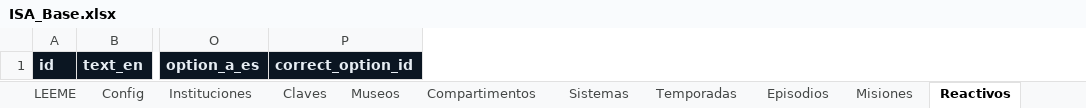
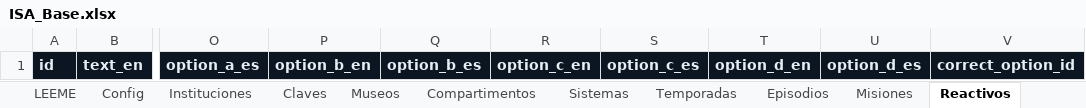
Before and after one commit to elsnorkelcom/international-submarine-academy-ui, an Excel workbook: templates/ISA_Base.xlsx, sheet Reactivos, drawn as a sheet; only a part is shown, gaps mark what is left out; values as stored, in another font and other column widths than the file's, no borders; the diff names each change by its address in the sheet, - before the commit and + after, or states it on an @@ line.

Commit message:
feat: sync the full base workbook into app configuration
Adds xlsx support to sync_config.py, six new sections (institutions, roles, disciplines, compartments, systems, grid cells), cross-reference validation, a sha256 manifest, the GridCell domain entity with DB v3, and regenerates the base workbook with the missing option B/C/D columns.

```diff
--- a/templates/ISA_Base.xlsx (sheet Reactivos)
+++ b/templates/ISA_Base.xlsx (sheet Reactivos)
+column P, row 1: option_b_en
+column Q, row 1: option_b_es
+column R, row 1: option_c_en
+column S, row 1: option_c_es
+column T, row 1: option_d_en
+column U, row 1: option_d_es
```
Also changed, not shown: sheet LEEME, 7 other files.
